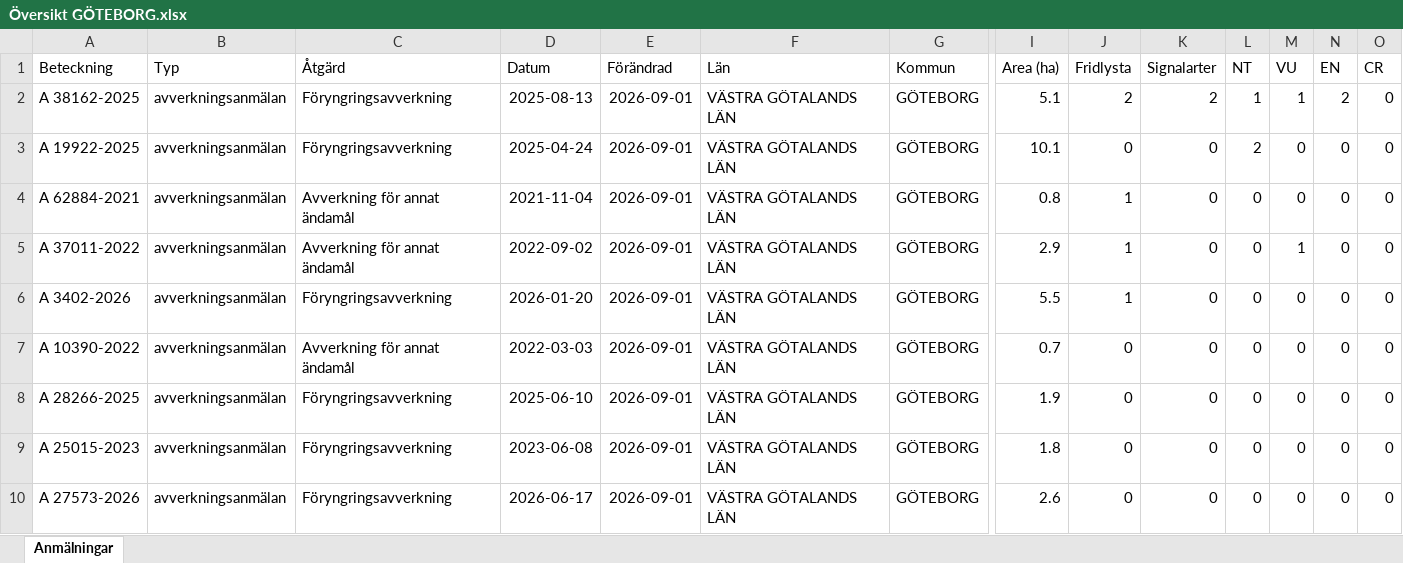
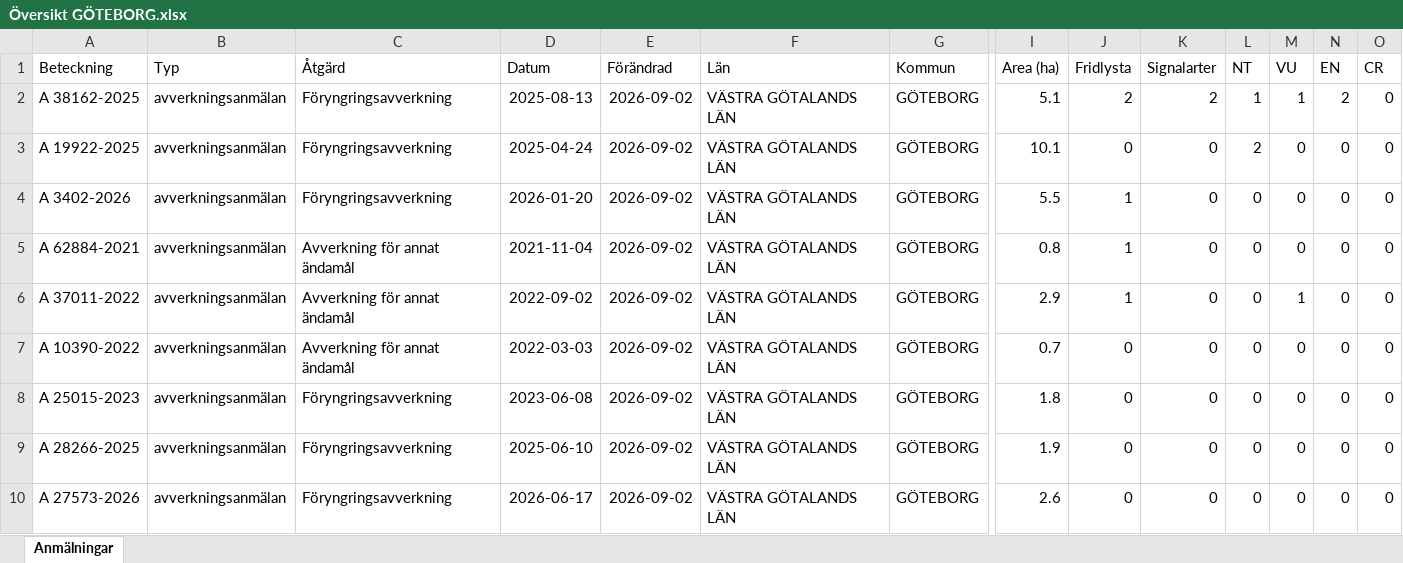
Before and after one commit to klasma/Logging_1480, an Excel workbook: Översikt GÖTEBORG.xlsx, sheet Anmälningar, drawn as a sheet; only a part is shown, gaps mark what is left out; values as stored, in another font and other column widths than the file's, no borders; removed rows and columns are numbered as before the commit, all else as after; rows hold the shown columns only; the diff names each change by its address in the sheet, - before the commit and + after, or states it on an @@ line.

```diff
--- a/Översikt GÖTEBORG.xlsx (sheet Anmälningar)
+++ b/Översikt GÖTEBORG.xlsx (sheet Anmälningar)
-E2:E3 (Förändrad): 2026-09-01
+E2:E3 (Förändrad): 2026-09-02
+row 4: A 3402-2026 | avverkningsanmälan | Föryngringsavverkning | 2026-01-20 | 2026-09-02 | VÄSTRA GÖTALANDS LÄN | GÖTEBORG | 5.5 | 1 | 0 | 0 | 0 | 0 | 0
-E5:E6 (Förändrad): 2026-09-01
+E5:E6 (Förändrad): 2026-09-02
-row 6: A 3402-2026 | avverkningsanmälan | Föryngringsavverkning | 2026-01-20 | 2026-09-01 | VÄSTRA GÖTALANDS LÄN | GÖTEBORG | 5.5 | 1 | 0 | 0 | 0 | 0 | 0
-E7 (Förändrad): 2026-09-01
+E7 (Förändrad): 2026-09-02
-row 8: A 28266-2025 | avverkningsanmälan | Föryngringsavverkning | 2025-06-10 | 2026-09-01 | VÄSTRA GÖTALANDS LÄN | GÖTEBORG | 1.9 | 0 | 0 | 0 | 0 | 0 | 0
-E8 (Förändrad): 2026-09-01
+E8 (Förändrad): 2026-09-02
+row 9: A 28266-2025 | avverkningsanmälan | Föryngringsavverkning | 2025-06-10 | 2026-09-02 | VÄSTRA GÖTALANDS LÄN | GÖTEBORG | 1.9 | 0 | 0 | 0 | 0 | 0 | 0
-E10 (Förändrad): 2026-09-01
+E10 (Förändrad): 2026-09-02
```
Also changed, not shown: artfynd/A 19922-2025 artfynd.xlsx, artfynd/A 3402-2026 artfynd.xlsx, 24 other files.
